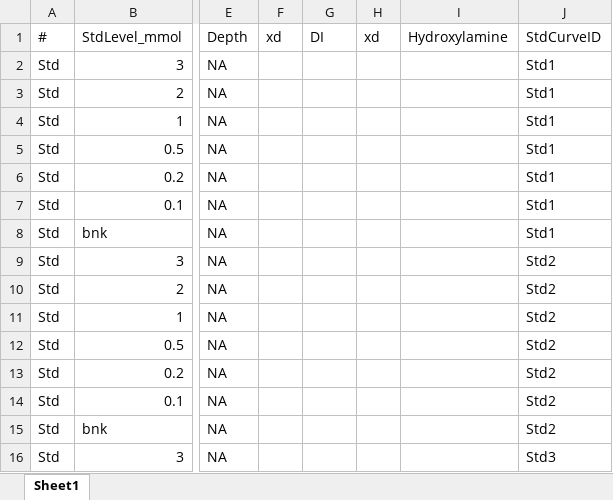
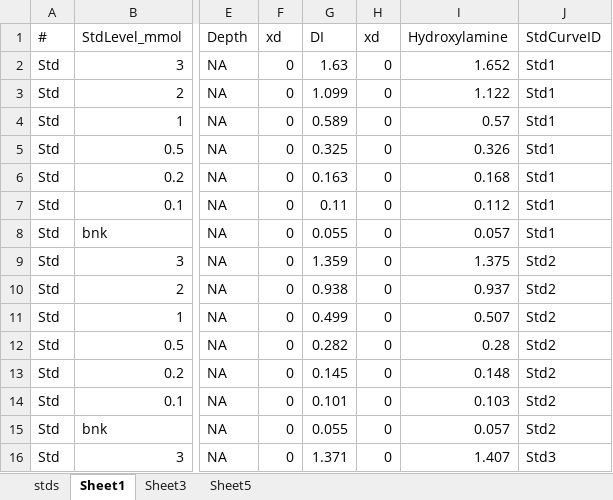
Before and after one commit to coconn/cso040code_ArrayGHG, an Excel workbook: ArrayGHG-Data-Raw/Soil-depth-profiles/2015-Dec labwork datasheets/PR soil data Fe.xlsx, sheet Sheet1, drawn as a sheet; only a part is shown, gaps mark what is left out; values as stored, in another font and other column widths than the file's, no borders; the diff covers the shown part only; the diff names each change by its address in the sheet, - before the commit and + after, or states it on an @@ line.

```diff
--- a/ArrayGHG-Data-Raw/Soil-depth-profiles/2015-Dec labwork datasheets/PR soil data Fe.xlsx (sheet Sheet1)
+++ b/ArrayGHG-Data-Raw/Soil-depth-profiles/2015-Dec labwork datasheets/PR soil data Fe.xlsx (sheet Sheet1)
+sheet tab: stds
+sheet tab: Sheet3
+sheet tab: Sheet5
-F2:F16 (xd): (empty)
+F2:F16 (xd): 0
-G2 (DI): (empty)
+G2 (DI): 1.63
-H2:H16 (xd): (empty)
+H2:H16 (xd): 0
-I2 (Hydroxylamine): (empty)
+I2 (Hydroxylamine): 1.652
-G3 (DI): (empty)
+G3 (DI): 1.099
-I3 (Hydroxylamine): (empty)
+I3 (Hydroxylamine): 1.122
-G4 (DI): (empty)
+G4 (DI): 0.589
-I4 (Hydroxylamine): (empty)
+I4 (Hydroxylamine): 0.57
-G5 (DI): (empty)
+G5 (DI): 0.325
-I5 (Hydroxylamine): (empty)
+I5 (Hydroxylamine): 0.326
-G6 (DI): (empty)
+G6 (DI): 0.163
-I6 (Hydroxylamine): (empty)
+I6 (Hydroxylamine): 0.168
-G7 (DI): (empty)
+G7 (DI): 0.11
-I7 (Hydroxylamine): (empty)
+I7 (Hydroxylamine): 0.112
-G8 (DI): (empty)
+G8 (DI): 0.055
-I8 (Hydroxylamine): (empty)
+I8 (Hydroxylamine): 0.057
-G9 (DI): (empty)
+G9 (DI): 1.359
-I9 (Hydroxylamine): (empty)
+I9 (Hydroxylamine): 1.375
-G10 (DI): (empty)
+G10 (DI): 0.938
-I10 (Hydroxylamine): (empty)
+I10 (Hydroxylamine): 0.937
-G11 (DI): (empty)
+G11 (DI): 0.499
-I11 (Hydroxylamine): (empty)
+I11 (Hydroxylamine): 0.507
-G12 (DI): (empty)
+G12 (DI): 0.282
-I12 (Hydroxylamine): (empty)
+I12 (Hydroxylamine): 0.28
-G13 (DI): (empty)
+G13 (DI): 0.145
-I13 (Hydroxylamine): (empty)
+I13 (Hydroxylamine): 0.148
-G14 (DI): (empty)
+G14 (DI): 0.101
-I14 (Hydroxylamine): (empty)
+I14 (Hydroxylamine): 0.103
-G15 (DI): (empty)
+G15 (DI): 0.055
-I15 (Hydroxylamine): (empty)
+I15 (Hydroxylamine): 0.057
-G16 (DI): (empty)
+G16 (DI): 1.371
-I16 (Hydroxylamine): (empty)
+I16 (Hydroxylamine): 1.407
```
Also changed, not shown: 132 edited cells elsewhere in this sheet, charts or pictures, ArrayGHG-Data-Raw/Soil-data-LeileiWhendee/070715_pH_PuertoRico 2015 drought.xlsx, ArrayGHG-Data-Raw/Soil-data-LeileiWhendee/Fe and pH data.xlsx, 39 other files.
